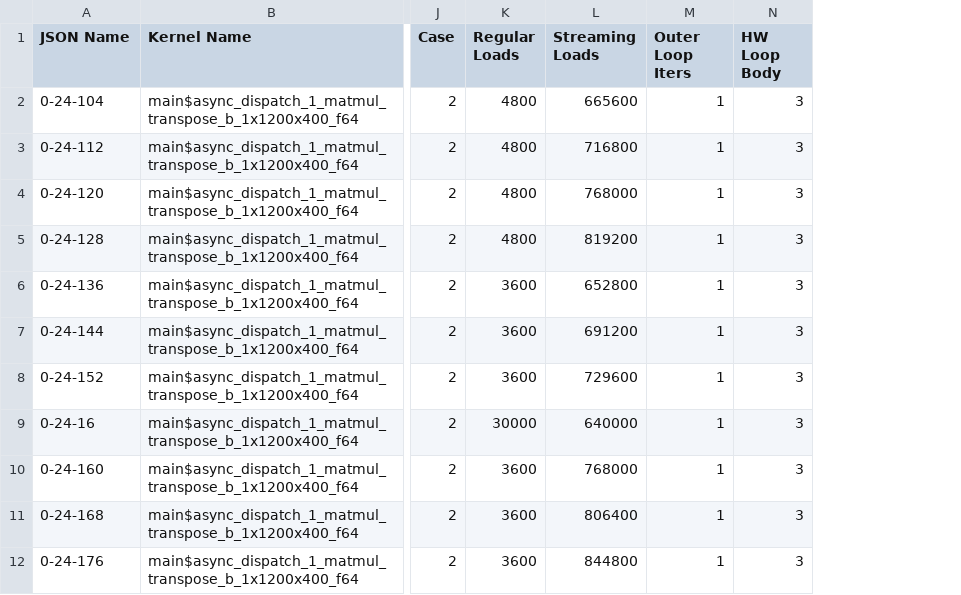
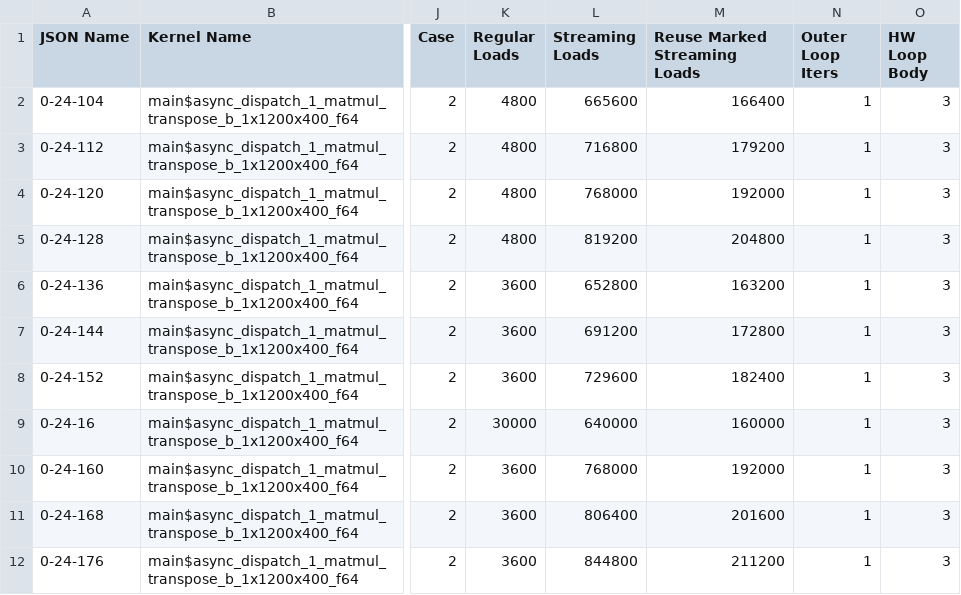
Before and after one commit to CAPS-UMU/myrtle, a CSV file: graphing/toGraph/dispatch_1_case2_everything.csv, drawn as a sheet; only a part is shown, gaps mark what is left out; the diff names each change by its address in the sheet, - before the commit and + after, or states it on an @@ line.

Commit message:
add more specific load counting + uv

```diff
--- a/graphing/toGraph/dispatch_1_case2_everything.csv
+++ b/graphing/toGraph/dispatch_1_case2_everything.csv
+column M (Reuse Marked Streaming Loads), rows 2-12: 166400 | 179200 | 192000 | 204800 | 163200 | 172800 | 182400 | 160000 | 192000 | 201600 | 211200
```
Also changed, not shown: graphing/toGraph/dispatch_1_case1_everything.csv, graphing/toGraph/dispatch_7_case1_everything.csv, 8 other files.
